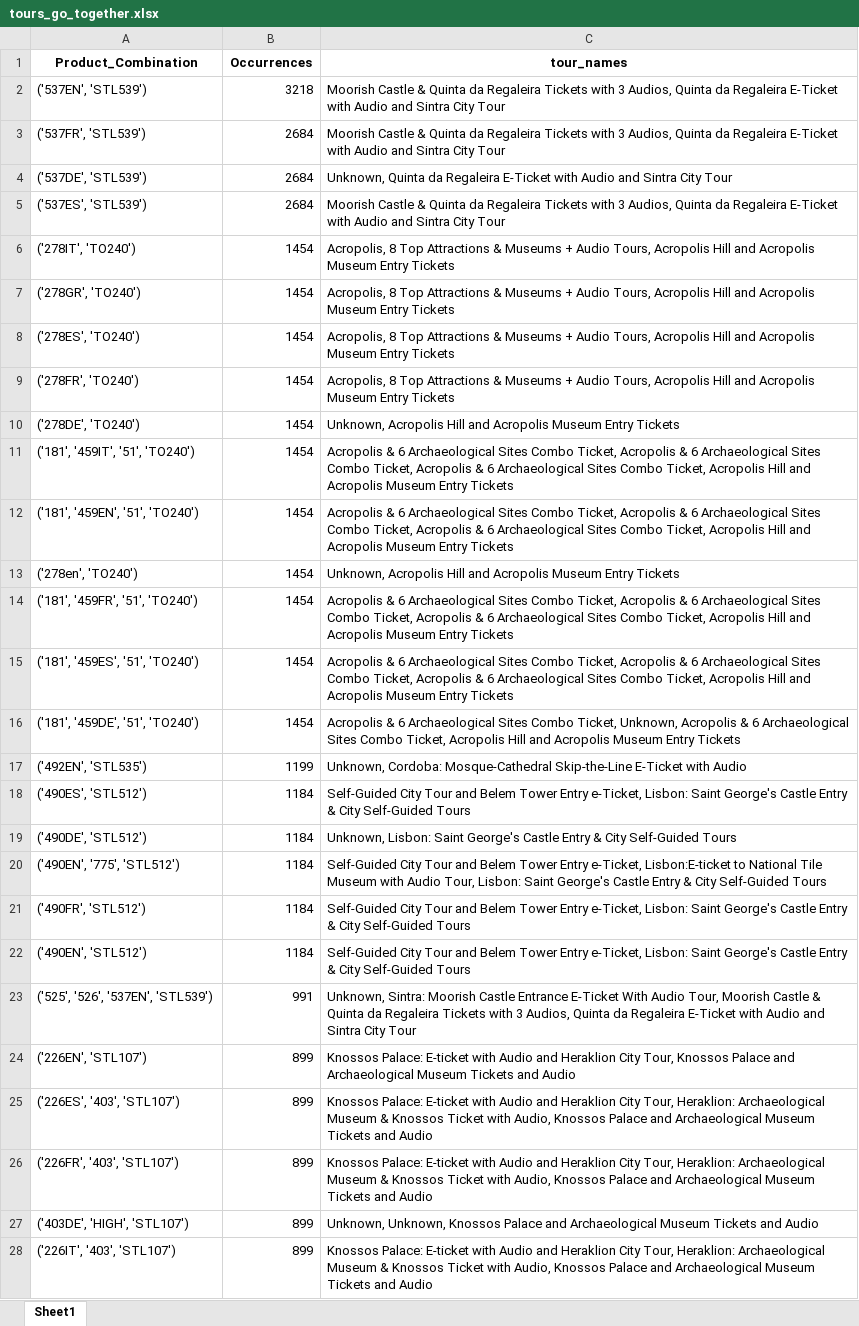
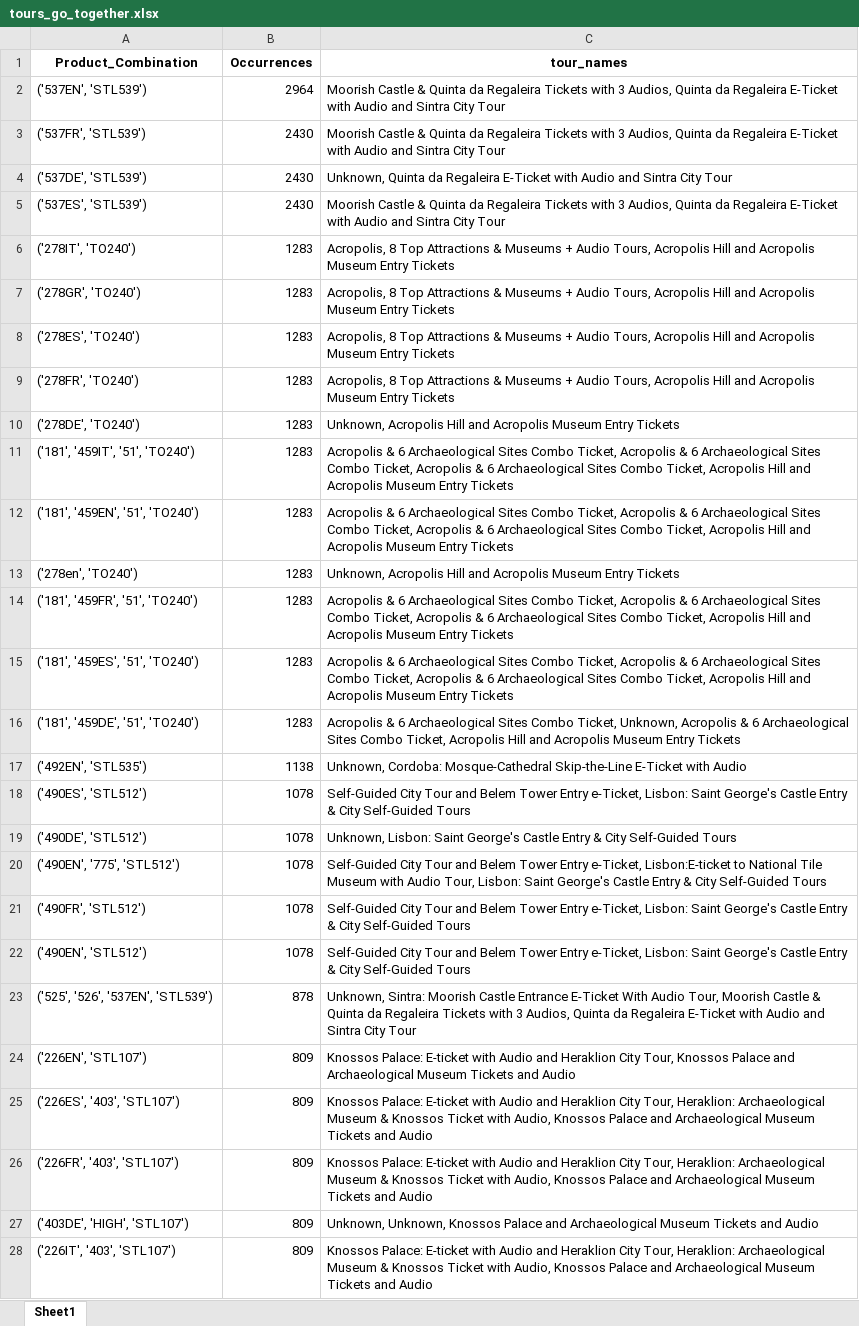
Before and after one commit to steve12512/E-Commerce-Data-Analysis-Project, an Excel workbook: questions/tours_go_together.xlsx, sheet Sheet1, drawn as a sheet; only a part is shown; values as stored, in another font and other column widths than the file's, no borders; the diff covers the shown part only; the diff names each change by its address in the sheet, - before the commit and + after, or states it on an @@ line.

```diff
--- a/questions/tours_go_together.xlsx (sheet Sheet1)
+++ b/questions/tours_go_together.xlsx (sheet Sheet1)
-B2 (Occurrences): 3218
+B2 (Occurrences): 2964
-B3:B5 (Occurrences): 2684
+B3:B5 (Occurrences): 2430
-B6:B16 (Occurrences): 1454
+B6:B16 (Occurrences): 1283
-B17 (Occurrences): 1199
+B17 (Occurrences): 1138
-B18:B22 (Occurrences): 1184
+B18:B22 (Occurrences): 1078
-B23 (Occurrences): 991
+B23 (Occurrences): 878
-B24:B28 (Occurrences): 899
+B24:B28 (Occurrences): 809
```
Also changed, not shown: 17 added rows, 17 removed rows, 10 moved rows and 53 edited cells elsewhere in this sheet, dataframe2.xlsx, questions/successful_tour_looks_like.xlsx, 4 other files.
